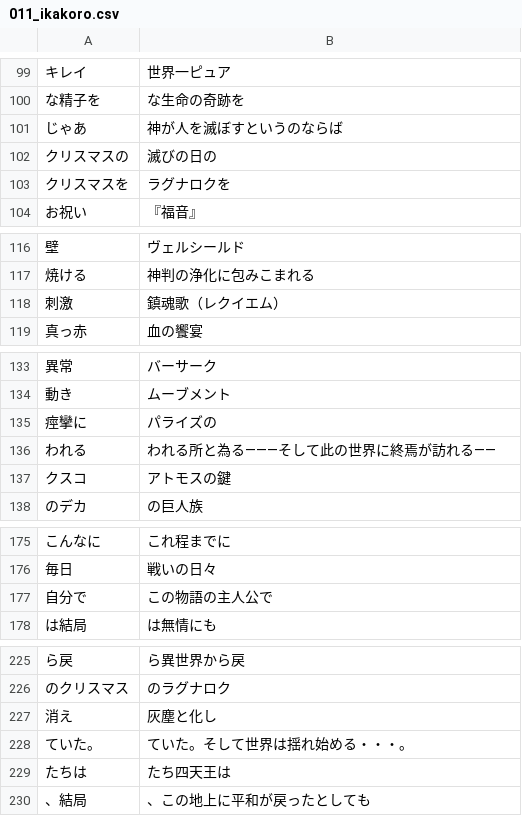
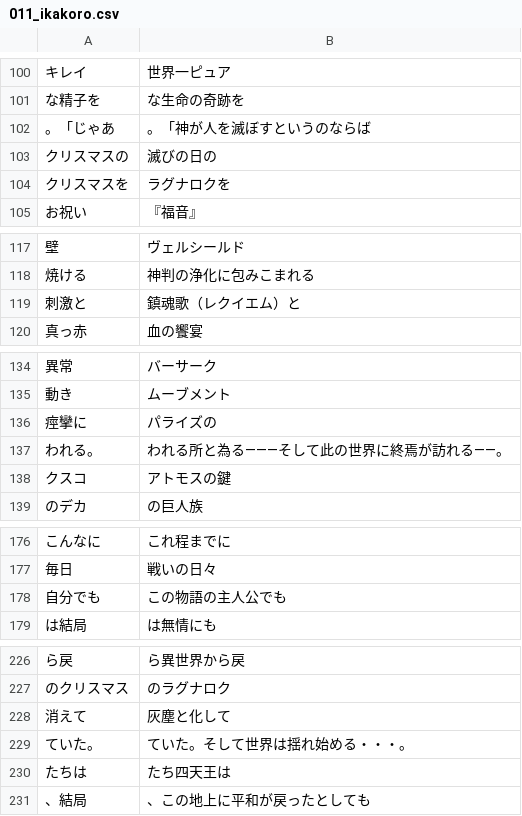
Before and after one commit to CataArt/Umni, a CSV file: 011_ikakoro.csv, drawn as a sheet; only a part is shown, gaps mark what is left out; the diff covers the shown part only.

```diff
--- a/011_ikakoro.csv
+++ b/011_ikakoro.csv
@@ -100,3 +101,3 @@
 な精子を,な生命の奇跡を
-じゃあ,神が人を滅ぼすというのならば
+。「じゃあ,。「神が人を滅ぼすというのならば
 クリスマスの,滅びの日の
@@ -117,3 +118,3 @@
 焼ける,神判の浄化に包みこまれる
-刺激,鎮魂歌（レクイエム）
+刺激と,鎮魂歌（レクイエム）と
 真っ赤,血の饗宴
@@ -135,3 +136,3 @@
 痙攣に,パライズの
-われる,われる所と為る―――そして此の世界に終焉が訪れる――
+われる。,われる所と為る―――そして此の世界に終焉が訪れる――。
 クスコ,アトモスの鍵
@@ -176,3 +177,3 @@
 毎日,戦いの日々
-自分で,この物語の主人公で
+自分でも,この物語の主人公でも
 は結局,は無情にも
@@ -226,3 +227,3 @@
 のクリスマス,のラグナロク
-消え,灰塵と化し
+消えて,灰塵と化して
 ていた。,ていた。そして世界は揺れ始める・・・。
```
Also changed, not shown: 7 added rows, 5 removed rows and 2 edited cells elsewhere in this file.
